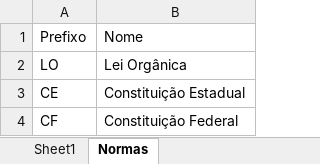
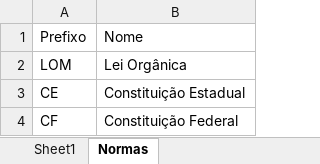
Before and after one commit to prototiposlegisla/regimento, an Excel workbook: remissivo.xlsx, sheet Normas, drawn as a sheet; values as stored, in another font and other column widths than the file's, no borders; the diff names each change by its address in the sheet, - before the commit and + after, or states it on an @@ line.

```diff
--- a/remissivo.xlsx (sheet Normas)
+++ b/remissivo.xlsx (sheet Normas)
-A2: LO
+A2: LOM
```
Also changed, not shown: sheet Sheet1, 4 other files.
